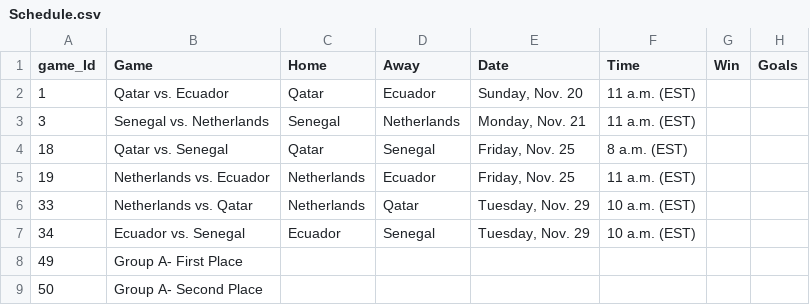
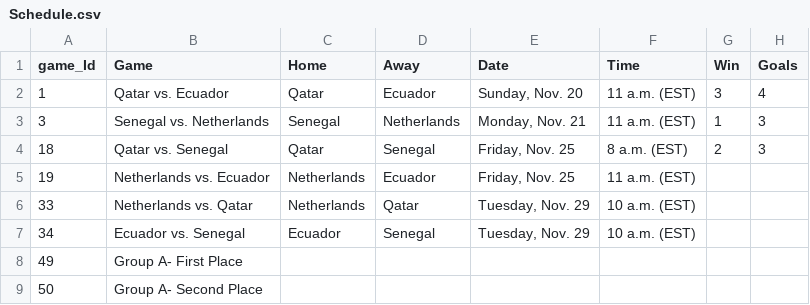
Before and after one commit to AlonsoSalcido/Qatar, a CSV file: Schedule.csv, drawn as a sheet; only a part is shown.

Commit message:
Update Schedule.csv

```diff
--- a/Schedule.csv
+++ b/Schedule.csv
@@ -1,5 +1,5 @@
 game_Id,Game,Home,Away,Date,Time,Win,Goals
-1,Qatar vs. Ecuador,Qatar,Ecuador,"Sunday, Nov. 20",11 a.m. (EST),,
-3,Senegal vs. Netherlands,Senegal,Netherlands,"Monday, Nov. 21",11 a.m. (EST),,
-18,Qatar vs. Senegal,Qatar,Senegal,"Friday, Nov. 25",8 a.m. (EST),,
+1,Qatar vs. Ecuador,Qatar,Ecuador,"Sunday, Nov. 20",11 a.m. (EST),3,4
+3,Senegal vs. Netherlands,Senegal,Netherlands,"Monday, Nov. 21",11 a.m. (EST),1,3
+18,Qatar vs. Senegal,Qatar,Senegal,"Friday, Nov. 25",8 a.m. (EST),2,3
 19,Netherlands vs. Ecuador,Netherlands,Ecuador,"Friday, Nov. 25",11 a.m. (EST),,
```
